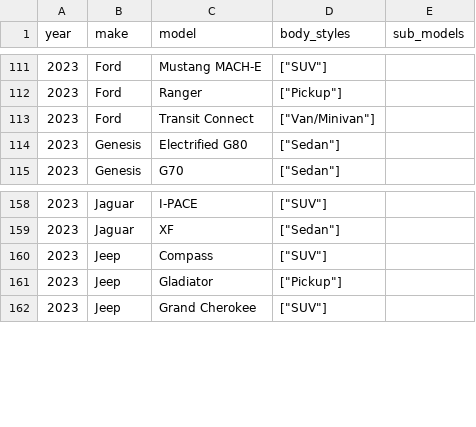
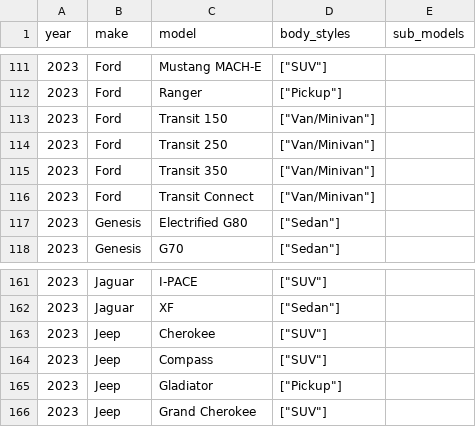
Before and after one commit to romangrinev/us-car-models-data, a CSV file: 2023.csv, drawn as a sheet; only a part is shown, gaps mark what is left out.

```diff
--- a/2023.csv
+++ b/2023.csv
@@ -112,2 +112,5 @@ year,make,model,body_styles,sub_models
 2023,Ford,Ranger,"[""Pickup""]"
+2023,Ford,Transit 150,"[""Van/Minivan""]"
+2023,Ford,Transit 250,"[""Van/Minivan""]"
+2023,Ford,Transit 350,"[""Van/Minivan""]"
 2023,Ford,Transit Connect,"[""Van/Minivan""]"
@@ -159,2 +162,3 @@ year,make,model,body_styles,sub_models
 2023,Jaguar,XF,"[""Sedan""]"
+2023,Jeep,Cherokee,"[""SUV""]"
 2023,Jeep,Compass,"[""SUV""]"
```
Also changed, not shown: 2024.csv.
